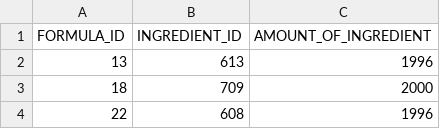
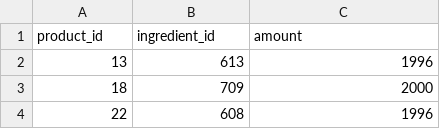
Before and after one commit to SeedFactory/SeedFactory, a CSV file: db/seed_data/product_ingredients.csv, drawn as a sheet; only a part is shown.

```diff
--- a/db/seed_data/product_ingredients.csv
+++ b/db/seed_data/product_ingredients.csv
@@ -1,2 +1,2 @@
-"FORMULA_ID","INGREDIENT_ID","AMOUNT_OF_INGREDIENT"
+product_id,ingredient_id,amount
 13,613,1996
```
Also changed, not shown: db/seed_data/ingredients.csv, db/seed_data/markups.csv, 20 other files.
